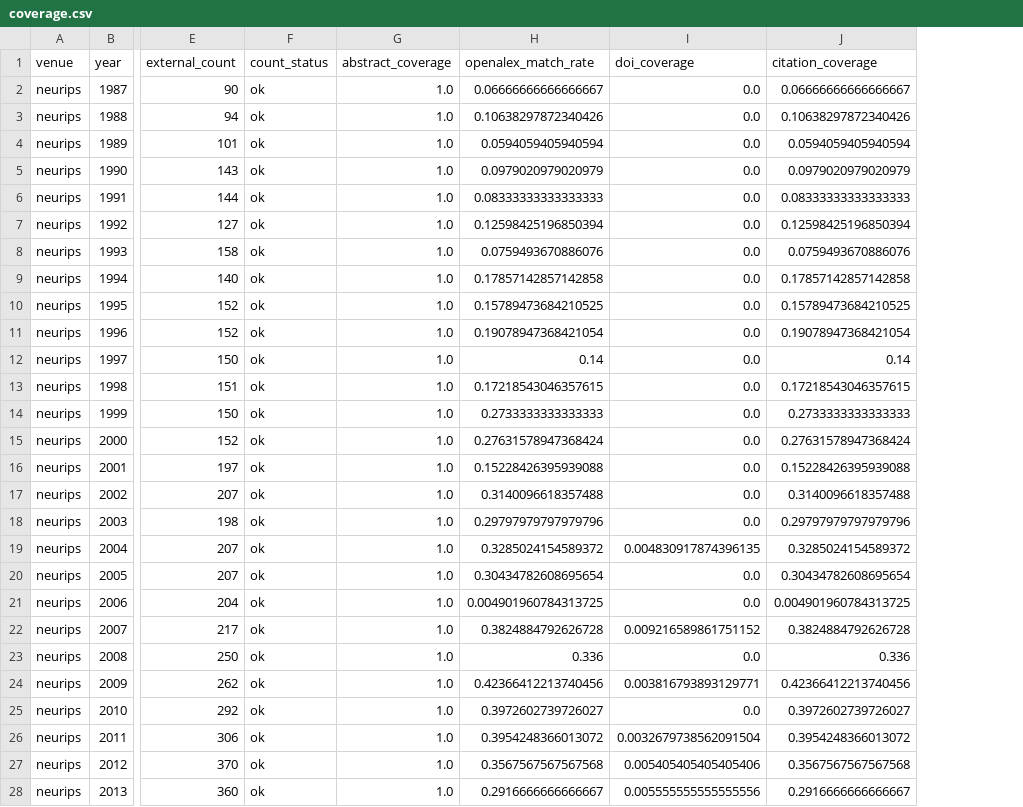
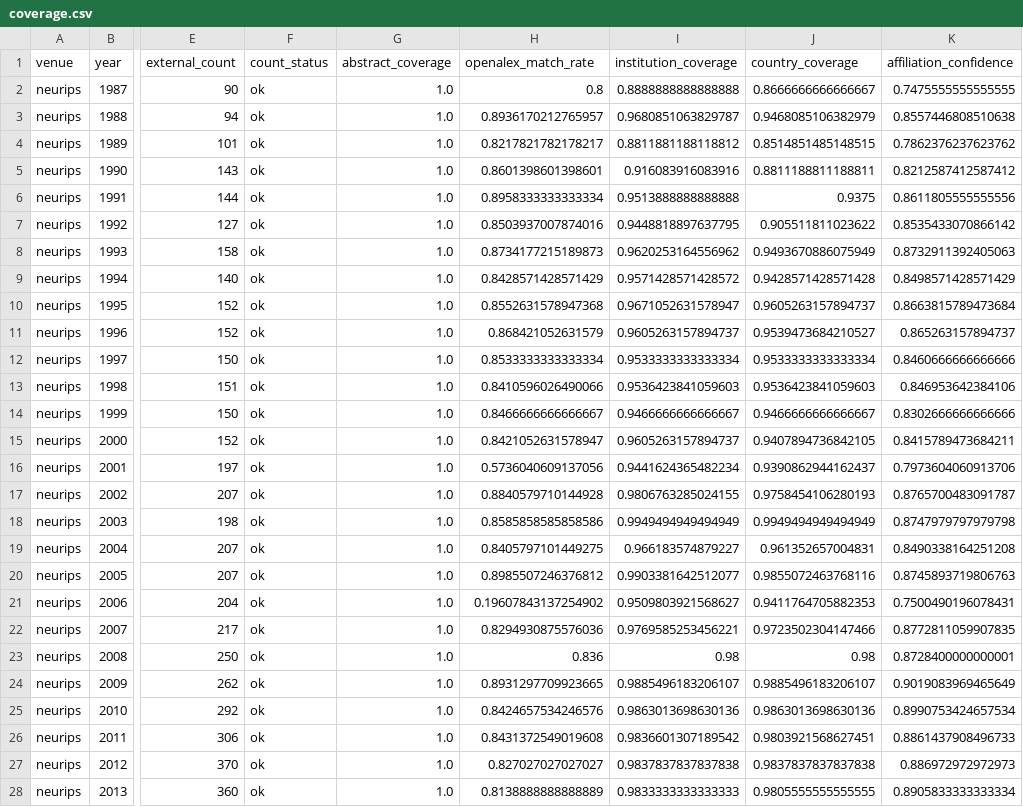
Before and after one commit to dinhieufam/COMP4010-Project2, a CSV file: reports/coverage.csv, drawn as a sheet; only a part is shown, gaps mark what is left out; removed rows and columns are numbered as before the commit, all else as after; the diff covers the shown part only; the diff names each change by its address in the sheet, - before the commit and + after, or states it on an @@ line.

Commit message:
Done scrawl data

```diff
--- a/reports/coverage.csv
+++ b/reports/coverage.csv
-column I (doi_coverage), rows 2-28: 0.0 | 0.0 | 0.0 | 0.0 | 0.0 | 0.0 | 0.0 | 0.0 | 0.0 | 0.0 | 0.0 | 0.0 | 0.0 | 0.0 | 0.0 | 0.0 | 0.0 | 0.004830917874396135 | 0.0 | 0.0 | 0.009216589861751152 | 0.0 | 0.003816793893129771 | 0.0 | 0.0032679738562091504 | 0.005405405405405406 | 0.005555555555555556
-column J (citation_coverage), rows 2-28: 0.06666666666666667 | 0.10638297872340426 | 0.0594059405940594 | 0.0979020979020979 | 0.08333333333333333 | 0.12598425196850394 | 0.0759493670886076 | 0.17857142857142858 | 0.15789473684210525 | 0.19078947368421054 | 0.14 | 0.17218543046357615 | 0.2733333333333333 | 0.27631578947368424 | 0.15228426395939088 | 0.3140096618357488 | 0.29797979797979796 | 0.3285024154589372 | 0.30434782608695654 | 0.004901960784313725 | 0.3824884792626728 | 0.336 | 0.42366412213740456 | 0.3972602739726027 | 0.3954248366013072 | 0.3567567567567568 | 0.2916666666666667
+column I (institution_coverage), rows 2-28: 0.8888888888888888 | 0.9680851063829787 | 0.8811881188118812 | 0.916083916083916 | 0.9513888888888888 | 0.9448818897637795 | 0.9620253164556962 | 0.9571428571428572 | 0.9671052631578947 | 0.9605263157894737 | 0.9533333333333334 | 0.9536423841059603 | 0.9466666666666667 | 0.9605263157894737 | 0.9441624365482234 | 0.9806763285024155 | 0.9949494949494949 | 0.966183574879227 | 0.9903381642512077 | 0.9509803921568627 | 0.9769585253456221 | 0.98 | 0.9885496183206107 | 0.9863013698630136 | 0.9836601307189542 | 0.9837837837837838 | 0.9833333333333333
+column J (country_coverage), rows 2-28: 0.8666666666666667 | 0.9468085106382979 | 0.8514851485148515 | 0.8811188811188811 | 0.9375 | 0.905511811023622 | 0.9493670886075949 | 0.9428571428571428 | 0.9605263157894737 | 0.9539473684210527 | 0.9533333333333334 | 0.9536423841059603 | 0.9466666666666667 | 0.9407894736842105 | 0.9390862944162437 | 0.9758454106280193 | 0.9949494949494949 | 0.961352657004831 | 0.9855072463768116 | 0.9411764705882353 | 0.9723502304147466 | 0.98 | 0.9885496183206107 | 0.9863013698630136 | 0.9803921568627451 | 0.9837837837837838 | 0.9805555555555555
+column K (affiliation_confidence), rows 2-28: 0.7475555555555555 | 0.8557446808510638 | 0.7862376237623762 | 0.8212587412587412 | 0.8611805555555556 | 0.8535433070866142 | 0.8732911392405063 | 0.8498571428571429 | 0.8663815789473684 | 0.865263157894737 | 0.8460666666666666 | 0.846953642384106 | 0.8302666666666666 | 0.8415789473684211 | 0.7973604060913706 | 0.8765700483091787 | 0.8747979797979798 | 0.8490338164251208 | 0.8745893719806763 | 0.7500490196078431 | 0.8772811059907835 | 0.8728400000000001 | 0.9019083969465649 | 0.8990753424657534 | 0.8861437908496733 | 0.886972972972973 | 0.8905833333333334
-H2 (openalex_match_rate): 0.06666666666666667
+H2 (openalex_match_rate): 0.8
-H3 (openalex_match_rate): 0.10638297872340426
+H3 (openalex_match_rate): 0.8936170212765957
-H4 (openalex_match_rate): 0.0594059405940594
+H4 (openalex_match_rate): 0.8217821782178217
-H5 (openalex_match_rate): 0.0979020979020979
+H5 (openalex_match_rate): 0.8601398601398601
-H6 (openalex_match_rate): 0.08333333333333333
+H6 (openalex_match_rate): 0.8958333333333334
-H7 (openalex_match_rate): 0.12598425196850394
+H7 (openalex_match_rate): 0.8503937007874016
-H8 (openalex_match_rate): 0.0759493670886076
+H8 (openalex_match_rate): 0.8734177215189873
-H9 (openalex_match_rate): 0.17857142857142858
+H9 (openalex_match_rate): 0.8428571428571429
-H10 (openalex_match_rate): 0.15789473684210525
+H10 (openalex_match_rate): 0.8552631578947368
-H11 (openalex_match_rate): 0.19078947368421054
+H11 (openalex_match_rate): 0.868421052631579
-H12 (openalex_match_rate): 0.14
+H12 (openalex_match_rate): 0.8533333333333334
-H13 (openalex_match_rate): 0.17218543046357615
+H13 (openalex_match_rate): 0.8410596026490066
-H14 (openalex_match_rate): 0.2733333333333333
+H14 (openalex_match_rate): 0.8466666666666667
-H15 (openalex_match_rate): 0.27631578947368424
+H15 (openalex_match_rate): 0.8421052631578947
-H16 (openalex_match_rate): 0.15228426395939088
+H16 (openalex_match_rate): 0.5736040609137056
-H17 (openalex_match_rate): 0.3140096618357488
+H17 (openalex_match_rate): 0.8840579710144928
-H18 (openalex_match_rate): 0.29797979797979796
+H18 (openalex_match_rate): 0.8585858585858586
-H19 (openalex_match_rate): 0.3285024154589372
+H19 (openalex_match_rate): 0.8405797101449275
-H20 (openalex_match_rate): 0.30434782608695654
+H20 (openalex_match_rate): 0.8985507246376812
-H21 (openalex_match_rate): 0.004901960784313725
+H21 (openalex_match_rate): 0.19607843137254902
-H22 (openalex_match_rate): 0.3824884792626728
+H22 (openalex_match_rate): 0.8294930875576036
-H23 (openalex_match_rate): 0.336
+H23 (openalex_match_rate): 0.836
-H24 (openalex_match_rate): 0.42366412213740456
+H24 (openalex_match_rate): 0.8931297709923665
-H25 (openalex_match_rate): 0.3972602739726027
+H25 (openalex_match_rate): 0.8424657534246576
-H26 (openalex_match_rate): 0.3954248366013072
+H26 (openalex_match_rate): 0.8431372549019608
-H27 (openalex_match_rate): 0.3567567567567568
+H27 (openalex_match_rate): 0.827027027027027
-H28 (openalex_match_rate): 0.2916666666666667
+H28 (openalex_match_rate): 0.8138888888888889
```
Also changed, not shown: 8 edited cells elsewhere in this file, 56 other files.
